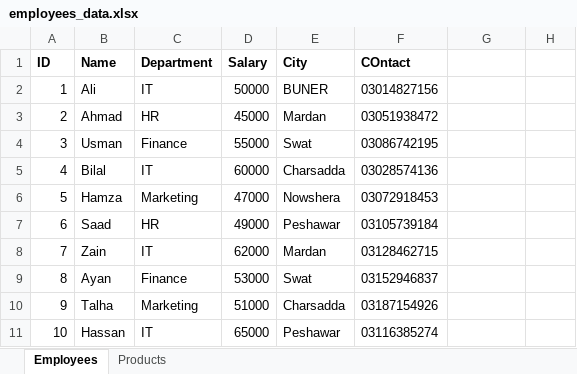
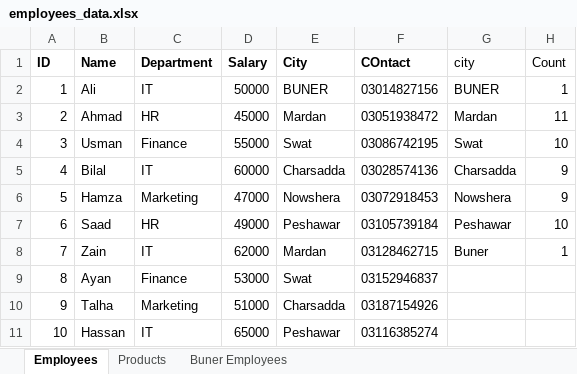
Before and after one commit to khalidkhandvp-AI/Excel-Automation-Journey, an Excel workbook: employees_data.xlsx, sheet Employees, drawn as a sheet; only a part is shown; values as stored, in another font and other column widths than the file's, no borders; charts and pictures not drawn; the diff names each change by its address in the sheet, - before the commit and + after, or states it on an @@ line.

```diff
--- a/employees_data.xlsx (sheet Employees)
+++ b/employees_data.xlsx (sheet Employees)
+sheet tab: Buner Employees
-G1: (empty)
+G1: city
-H1: (empty)
+H1: Count
-G2 (city): (empty)
+G2 (city): BUNER
-H2 (Count): (empty)
+H2 (Count): 1
-G3 (city): (empty)
+G3 (city): Mardan
-H3 (Count): (empty)
+H3 (Count): 11
-G4 (city): (empty)
+G4 (city): Swat
-H4 (Count): (empty)
+H4 (Count): 10
-G5 (city): (empty)
+G5 (city): Charsadda
-H5:H6 (Count): (empty)
+H5:H6 (Count): 9
-G6 (city): (empty)
+G6 (city): Nowshera
-G7 (city): (empty)
+G7 (city): Peshawar
-H7 (Count): (empty)
+H7 (Count): 10
-G8 (city): (empty)
+G8 (city): Buner
-H8 (Count): (empty)
+H8 (Count): 1
```
Also changed, not shown: charts or pictures, 1 other file.
